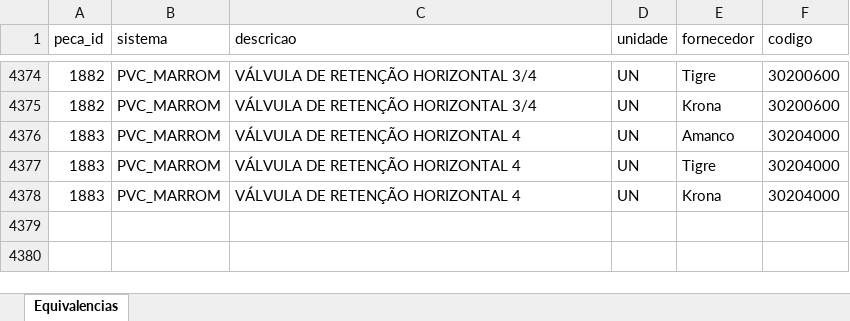
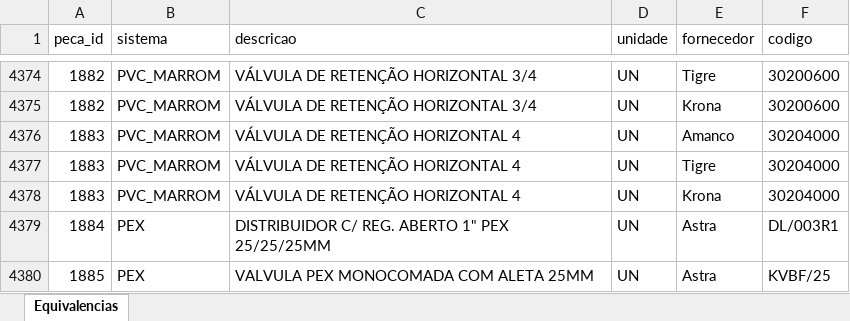
Before and after one commit to Zeresende/tecnomontagem-sistema, an Excel workbook: dados/equivalencias.xlsx, sheet Equivalencias, drawn as a sheet; only a part is shown, gaps mark what is left out; values as stored, in another font and other column widths than the file's, no borders; the diff names each change by its address in the sheet, - before the commit and + after, or states it on an @@ line.

```diff
--- a/dados/equivalencias.xlsx (sheet Equivalencias)
+++ b/dados/equivalencias.xlsx (sheet Equivalencias)
+row 4379: 1884 | PEX | DISTRIBUIDOR C/ REG. ABERTO 1" PEX 25/25/25MM | UN | Astra | DL/003R1
+row 4380: 1885 | PEX | VALVULA PEX MONOCOMADA COM ALETA 25MM | UN | Astra | KVBF/25
```
Also changed, not shown: dados/catalogo_pecas.xlsx, 2 other files.
